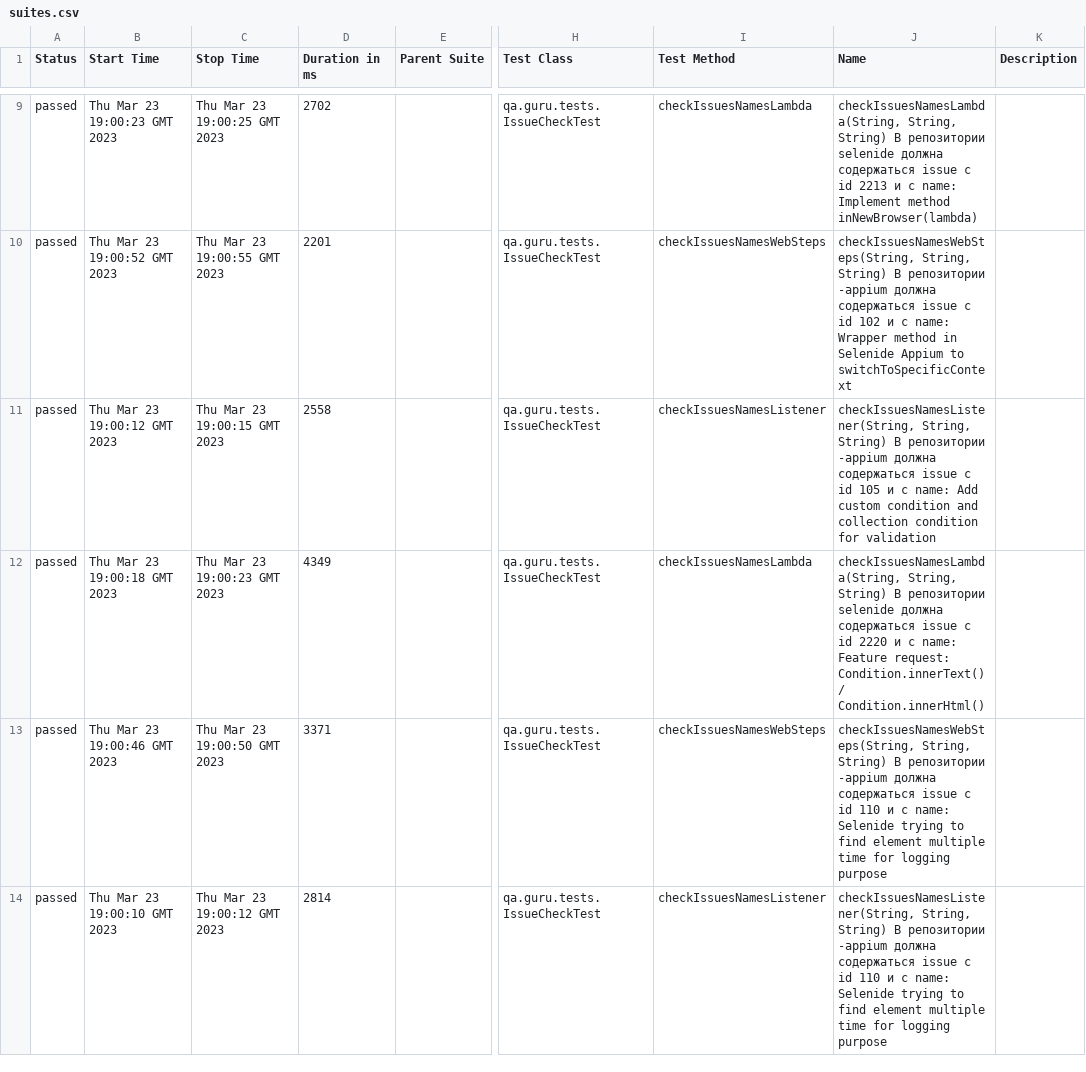
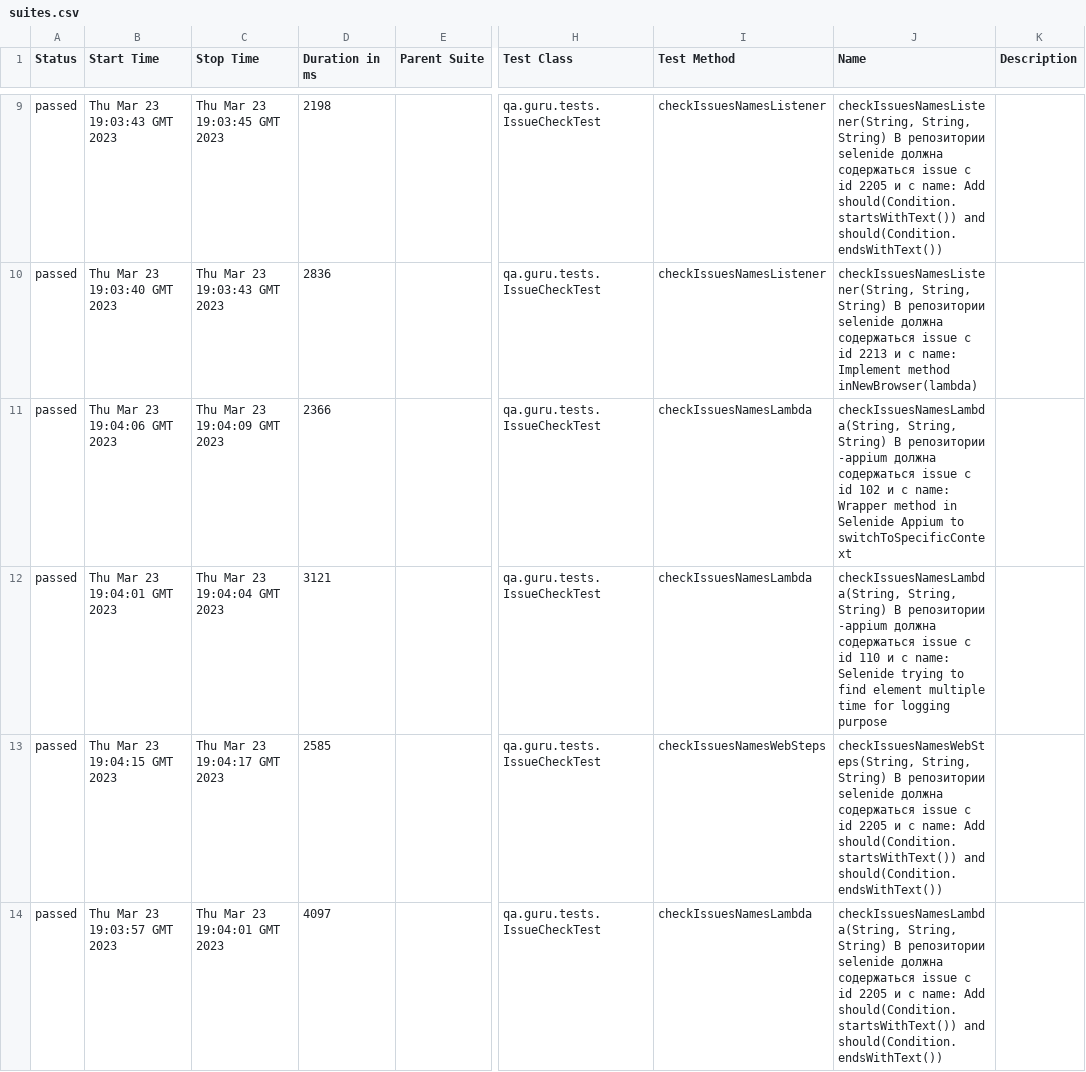
Before and after one commit to MolkovVV/qaGuruHW11, a CSV file: 9/data/suites.csv, drawn as a sheet; only a part is shown, gaps mark what is left out; the diff covers the shown part only; the diff names each change by its address in the sheet, - before the commit and + after, or states it on an @@ line.

```diff
--- a/9/data/suites.csv
+++ b/9/data/suites.csv
-B9 (Start Time): Thu Mar 23 19:00:23 GMT 2023
+B9 (Start Time): Thu Mar 23 19:03:43 GMT 2023
-C9 (Stop Time): Thu Mar 23 19:00:25 GMT 2023
+C9 (Stop Time): Thu Mar 23 19:03:45 GMT 2023
-D9 (Duration in ms): 2702
+D9 (Duration in ms): 2198
-I9 (Test Method): checkIssuesNamesLambda
+I9 (Test Method): checkIssuesNamesListener
-J9 (Name): checkIssuesNamesLambda(String, String, String) В репозитории selenide должна содержаться issue c id 2213 и с name: Implement method inNewBrowser(lambda)
+J9 (Name): checkIssuesNamesListener(String, String, String) В репозитории selenide должна содержаться issue c id 2205 и с name: Add should(Condition.startsWithText()) and should(Condition.endsWithText())
-B10 (Start Time): Thu Mar 23 19:00:52 GMT 2023
+B10 (Start Time): Thu Mar 23 19:03:40 GMT 2023
-C10 (Stop Time): Thu Mar 23 19:00:55 GMT 2023
+C10 (Stop Time): Thu Mar 23 19:03:43 GMT 2023
-D10 (Duration in ms): 2201
+D10 (Duration in ms): 2836
-I10 (Test Method): checkIssuesNamesWebSteps
+I10 (Test Method): checkIssuesNamesListener
-J10 (Name): checkIssuesNamesWebSteps(String, String, String) В репозитории -appium должна содержаться issue c id 102 и с name: Wrapper method in Selenide Appium to switchToSpecificContext
+J10 (Name): checkIssuesNamesListener(String, String, String) В репозитории selenide должна содержаться issue c id 2213 и с name: Implement method inNewBrowser(lambda)
-B11 (Start Time): Thu Mar 23 19:00:12 GMT 2023
+B11 (Start Time): Thu Mar 23 19:04:06 GMT 2023
-C11 (Stop Time): Thu Mar 23 19:00:15 GMT 2023
+C11 (Stop Time): Thu Mar 23 19:04:09 GMT 2023
-D11 (Duration in ms): 2558
+D11 (Duration in ms): 2366
-I11 (Test Method): checkIssuesNamesListener
+I11 (Test Method): checkIssuesNamesLambda
-J11 (Name): checkIssuesNamesListener(String, String, String) В репозитории -appium должна содержаться issue c id 105 и с name: Add custom condition and collection condition for validation
+J11 (Name): checkIssuesNamesLambda(String, String, String) В репозитории -appium должна содержаться issue c id 102 и с name: Wrapper method in Selenide Appium to switchToSpecificContext
-B12 (Start Time): Thu Mar 23 19:00:18 GMT 2023
+B12 (Start Time): Thu Mar 23 19:04:01 GMT 2023
-C12 (Stop Time): Thu Mar 23 19:00:23 GMT 2023
+C12 (Stop Time): Thu Mar 23 19:04:04 GMT 2023
-D12 (Duration in ms): 4349
+D12 (Duration in ms): 3121
-J12 (Name): …В репозитории selenide должна содержаться issue c id 2220 и с name: Feature request: Condition.innerText() / Condition.innerHtml()
+J12 (Name): …В репозитории -appium должна содержаться issue c id 110 и с name: Selenide trying to find element multiple time for logging purpose
-B13 (Start Time): Thu Mar 23 19:00:46 GMT 2023
+B13 (Start Time): Thu Mar 23 19:04:15 GMT 2023
-C13 (Stop Time): Thu Mar 23 19:00:50 GMT 2023
+C13 (Stop Time): Thu Mar 23 19:04:17 GMT 2023
-D13 (Duration in ms): 3371
+D13 (Duration in ms): 2585
-J13 (Name): …В репозитории -appium должна содержаться issue c id 110 и с name: Selenide trying to find element multiple time for logging purpose
+J13 (Name): …В репозитории selenide должна содержаться issue c id 2205 и с name: Add should(Condition.startsWithText()) and should(Condition.endsWithText())
-B14 (Start Time): Thu Mar 23 19:00:10 GMT 2023
+B14 (Start Time): Thu Mar 23 19:03:57 GMT 2023
-C14 (Stop Time): Thu Mar 23 19:00:12 GMT 2023
+C14 (Stop Time): Thu Mar 23 19:04:01 GMT 2023
-D14 (Duration in ms): 2814
+D14 (Duration in ms): 4097
-I14 (Test Method): checkIssuesNamesListener
+I14 (Test Method): checkIssuesNamesLambda
-J14 (Name): checkIssuesNamesListener(String, String, String) В репозитории -appium должна содержаться issue c id 110 и с name: Selenide trying to find element multiple time for logging purpose
+J14 (Name): checkIssuesNamesLambda(String, String, String) В репозитории selenide должна содержаться issue c id 2205 и с name: Add should(Condition.startsWithText()) and should(Condition.endsWithText())
```
Also changed, not shown: 1 added row, 1 removed row and 48 edited cells elsewhere in this file, 54 other files.
